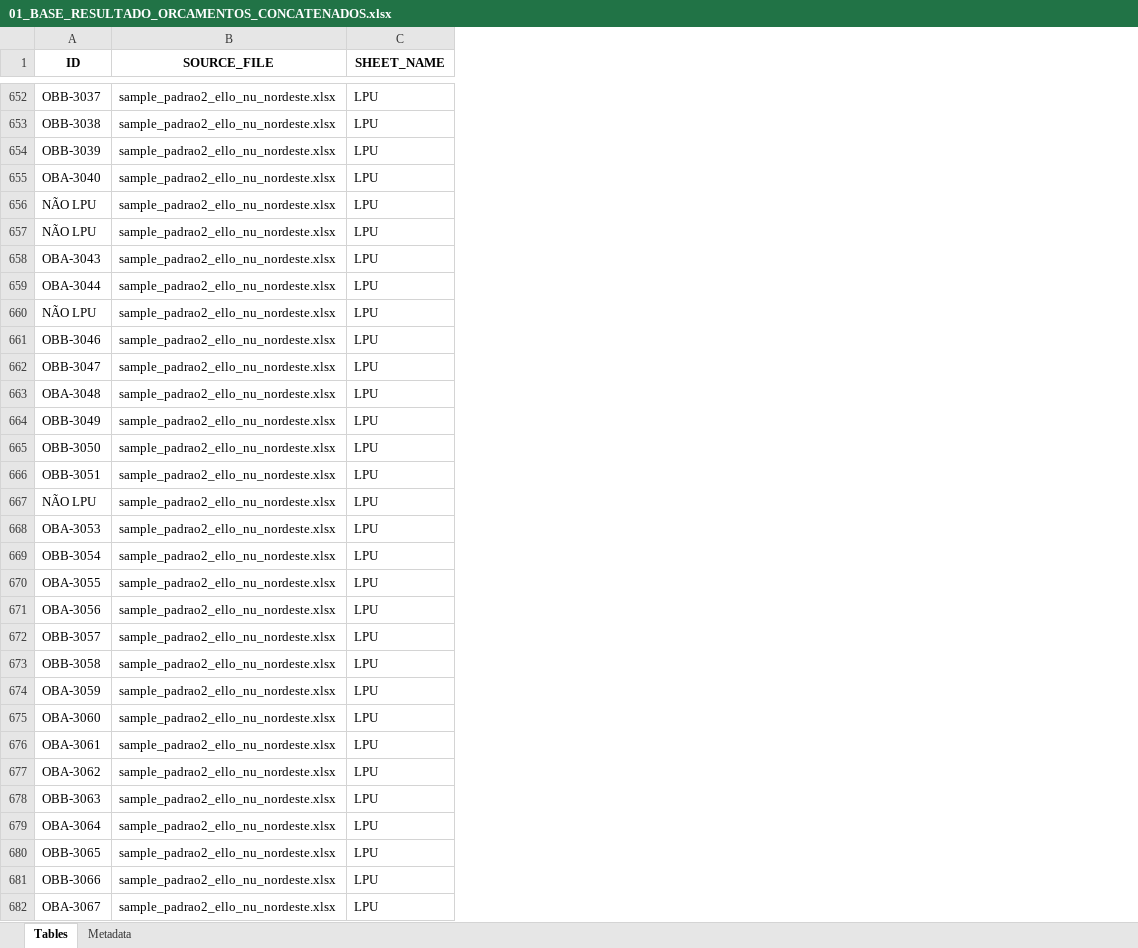
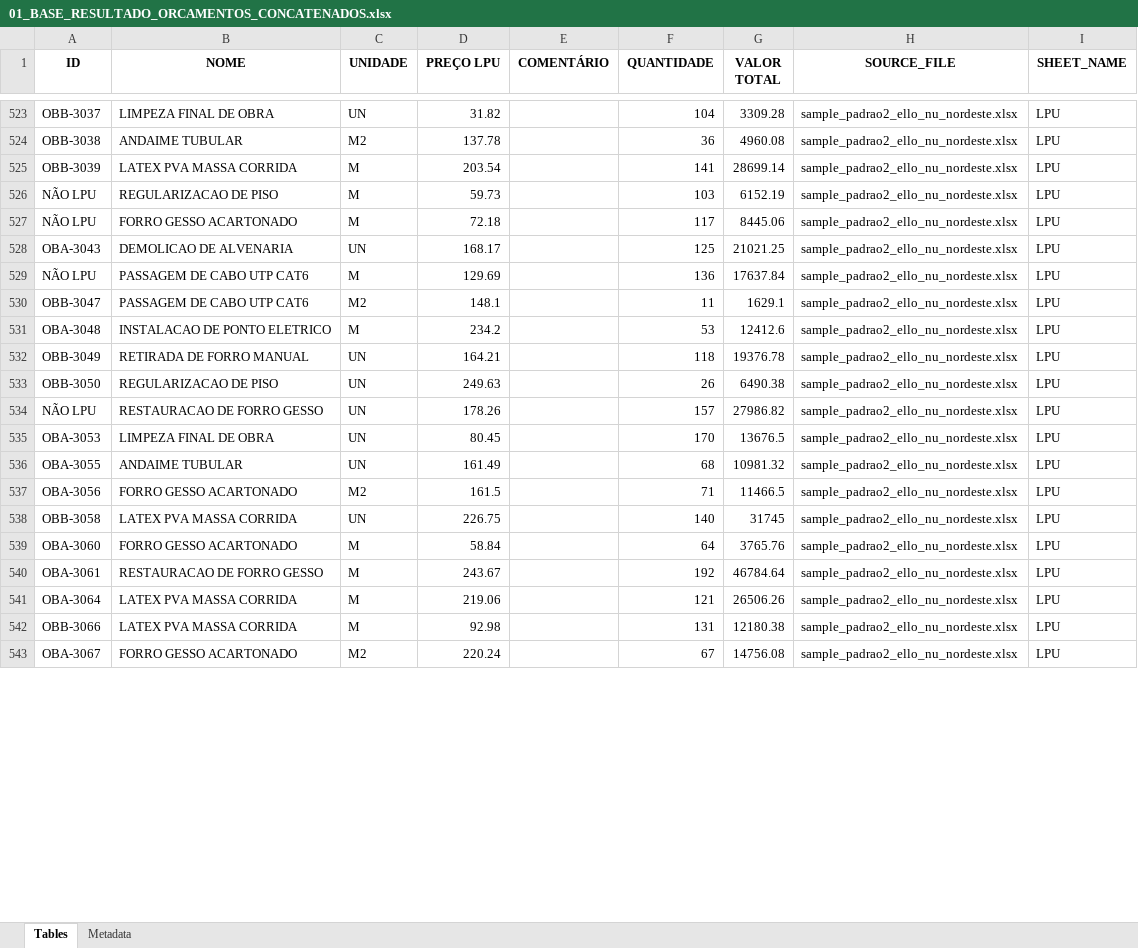
Before and after one commit to emersonrafaels/construct-cost-ai, an Excel workbook: data/outputs/01_BASE_RESULTADO_ORCAMENTOS_CONCATENADOS.xlsx, sheet Tables, drawn as a sheet; only a part is shown, gaps mark what is left out; values as stored, in another font and other column widths than the file's, no borders; removed rows and columns are numbered as before the commit, all else as after; the diff covers the shown part only; the diff names each change by its address in the sheet, - before the commit and + after, or states it on an @@ line.

Commit message:
feat: Ensure column names are strings and improve renaming logic in data transformation functions

```diff
--- a/data/outputs/01_BASE_RESULTADO_ORCAMENTOS_CONCATENADOS.xlsx (sheet Tables)
+++ b/data/outputs/01_BASE_RESULTADO_ORCAMENTOS_CONCATENADOS.xlsx (sheet Tables)
+column B (NOME), rows 523-543: LIMPEZA FINAL DE OBRA | ANDAIME TUBULAR | LATEX PVA MASSA CORRIDA | REGULARIZACAO DE PISO | FORRO GESSO ACARTONADO | DEMOLICAO DE ALVENARIA | PASSAGEM DE CABO UTP CAT6 | PASSAGEM DE CABO UTP CAT6 | INSTALACAO DE PONTO ELETRICO | RETIRADA DE FORRO MANUAL | REGULARIZACAO DE PISO | RESTAURACAO DE FORRO GESSO | LIMPEZA FINAL DE OBRA | ANDAIME TUBULAR | FORRO GESSO ACARTONADO | LATEX PVA MASSA CORRIDA | FORRO GESSO ACARTONADO | RESTAURACAO DE FORRO GESSO | LATEX PVA MASSA CORRIDA | LATEX PVA MASSA CORRIDA | FORRO GESSO ACARTONADO
+column C (UNIDADE), rows 523-543: UN | M2 | M | M | M | UN | M | M2 | M | UN | UN | UN | UN | UN | M2 | UN | M | M | M | M | M2
+column D (PREÇO LPU), rows 523-543: 31.82 | 137.78 | 203.54 | 59.73 | 72.18 | 168.17 | 129.69 | 148.1 | 234.2 | 164.21 | 249.63 | 178.26 | 80.45 | 161.49 | 161.5 | 226.75 | 58.84 | 243.67 | 219.06 | 92.98 | 220.24
+column E (COMENTÁRIO), empty
+column F (QUANTIDADE), rows 523-543: 104 | 36 | 141 | 103 | 117 | 125 | 136 | 11 | 53 | 118 | 26 | 157 | 170 | 68 | 71 | 140 | 64 | 192 | 121 | 131 | 67
+column G (VALOR TOTAL), rows 523-543: 3309.28 | 4960.08 | 28699.14 | 6152.19 | 8445.06 | 21021.25 | 17637.84 | 1629.1 | 12412.6 | 19376.78 | 6490.38 | 27986.82 | 13676.5 | 10981.32 | 11466.5 | 31745 | 3765.76 | 46784.64 | 26506.26 | 12180.38 | 14756.08
-row 655: OBA-3040 | sample_padrao2_ello_nu_nordeste.xlsx | LPU
-row 659: OBA-3044 | sample_padrao2_ello_nu_nordeste.xlsx | LPU
-row 661: OBB-3046 | sample_padrao2_ello_nu_nordeste.xlsx | LPU
-row 666: OBB-3051 | sample_padrao2_ello_nu_nordeste.xlsx | LPU
-row 669: OBB-3054 | sample_padrao2_ello_nu_nordeste.xlsx | LPU
-row 672: OBB-3057 | sample_padrao2_ello_nu_nordeste.xlsx | LPU
-row 674: OBA-3059 | sample_padrao2_ello_nu_nordeste.xlsx | LPU
-row 677: OBA-3062 | sample_padrao2_ello_nu_nordeste.xlsx | LPU
-row 678: OBB-3063 | sample_padrao2_ello_nu_nordeste.xlsx | LPU
-row 680: OBB-3065 | sample_padrao2_ello_nu_nordeste.xlsx | LPU
```
Also changed, not shown: 345 removed rows elsewhere in this sheet, 2 other files.
